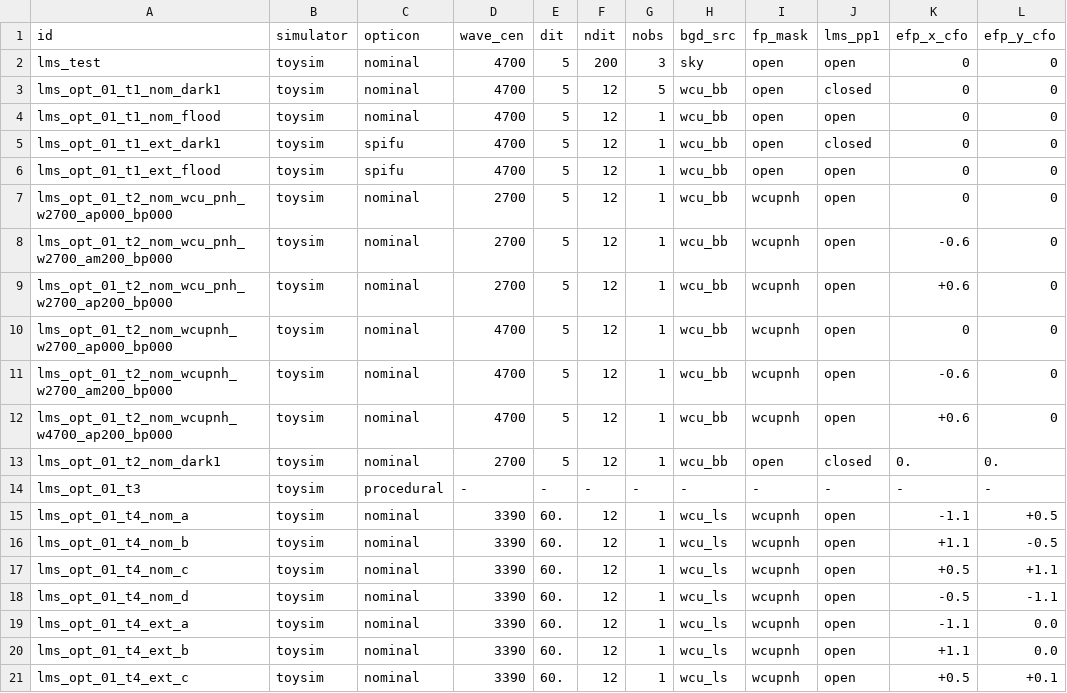
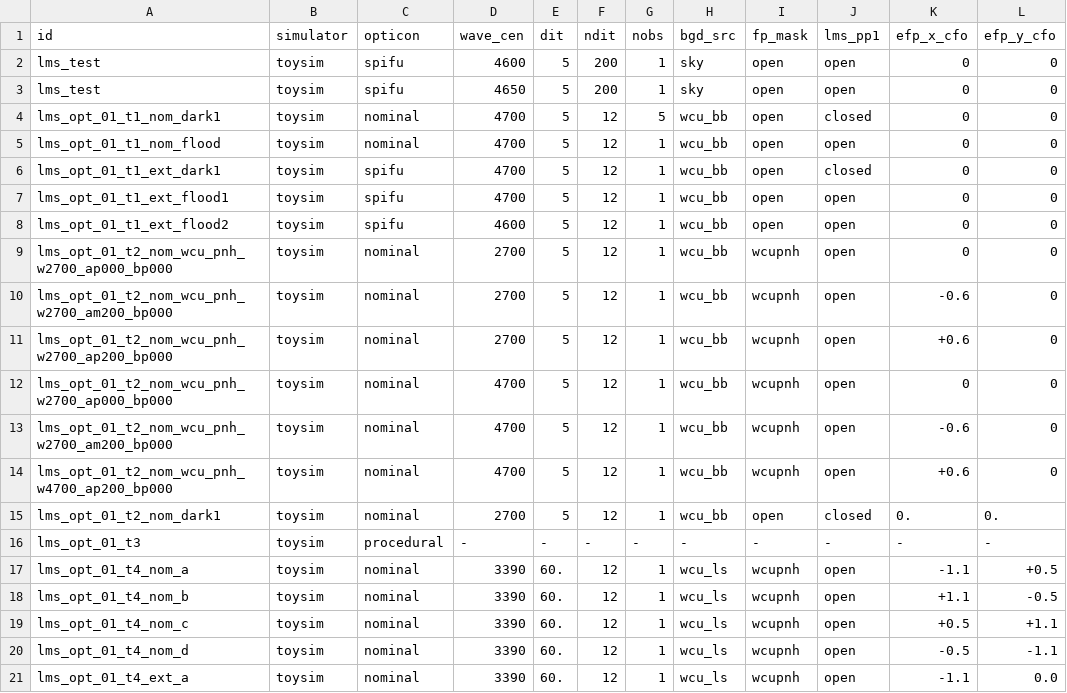
Before and after one commit to AGlasse/lmsiq, a CSV file: config/lms-opt-config.csv, drawn as a sheet; only a part is shown; the shorter side is filled out with more unchanged rows.

```diff
--- a/config/lms-opt-config.csv
+++ b/config/lms-opt-config.csv
@@ -1,3 +1,4 @@
 id,simulator,opticon,wave_cen,dit,ndit,nobs,bgd_src,fp_mask,lms_pp1,efp_x_cfo,efp_y_cfo
-lms_test,toysim,nominal,4700,5,200,3,sky,open,open,0,0
+lms_test,toysim,spifu,4600,5,200,1,sky,open,open,0,0
+lms_test,toysim,spifu,4650,5,200,1,sky,open,open,0,0
 lms_opt_01_t1_nom_dark1,toysim,nominal,4700,5,12,5,wcu_bb,open,closed,0,0
@@ -5,3 +6,4 @@ lms_opt_01_t1_nom_flood,toysim,nominal,4700,5,12,1,wcu_bb,open,open,0,0
 lms_opt_01_t1_ext_dark1,toysim,spifu,4700,5,12,1,wcu_bb,open,closed,0,0
-lms_opt_01_t1_ext_flood,toysim,spifu,4700,5,12,1,wcu_bb,open,open,0,0
+lms_opt_01_t1_ext_flood1,toysim,spifu,4700,5,12,1,wcu_bb,open,open,0,0
+lms_opt_01_t1_ext_flood2,toysim,spifu,4600,5,12,1,wcu_bb,open,open,0,0
 lms_opt_01_t2_nom_wcu_pnh_w2700_ap000_bp000,toysim,nominal,2700,5,12,1,wcu_bb,wcupnh,open,0,0
@@ -9,5 +11,5 @@ lms_opt_01_t2_nom_wcu_pnh_w2700_am200_bp000,toysim,nominal,2700,5,12,1,wcu_bb,wc
 lms_opt_01_t2_nom_wcu_pnh_w2700_ap200_bp000,toysim,nominal,2700,5,12,1,wcu_bb,wcupnh,open,+0.6,0
-lms_opt_01_t2_nom_wcupnh_w2700_ap000_bp000,toysim,nominal,4700,5,12,1,wcu_bb,wcupnh,open,0,0
-lms_opt_01_t2_nom_wcupnh_w2700_am200_bp000,toysim,nominal,4700,5,12,1,wcu_bb,wcupnh,open,-0.6,0
-lms_opt_01_t2_nom_wcupnh_w4700_ap200_bp000,toysim,nominal,4700,5,12,1,wcu_bb,wcupnh,open,+0.6,0
+lms_opt_01_t2_nom_wcu_pnh_w2700_ap000_bp000,toysim,nominal,4700,5,12,1,wcu_bb,wcupnh,open,0,0
+lms_opt_01_t2_nom_wcu_pnh_w2700_am200_bp000,toysim,nominal,4700,5,12,1,wcu_bb,wcupnh,open,-0.6,0
+lms_opt_01_t2_nom_wcu_pnh_w4700_ap200_bp000,toysim,nominal,4700,5,12,1,wcu_bb,wcupnh,open,+0.6,0
 lms_opt_01_t2_nom_dark1,toysim,nominal,2700,5,12,1,wcu_bb,open,closed,0.,0.
```
Also changed, not shown: 16 other files.
